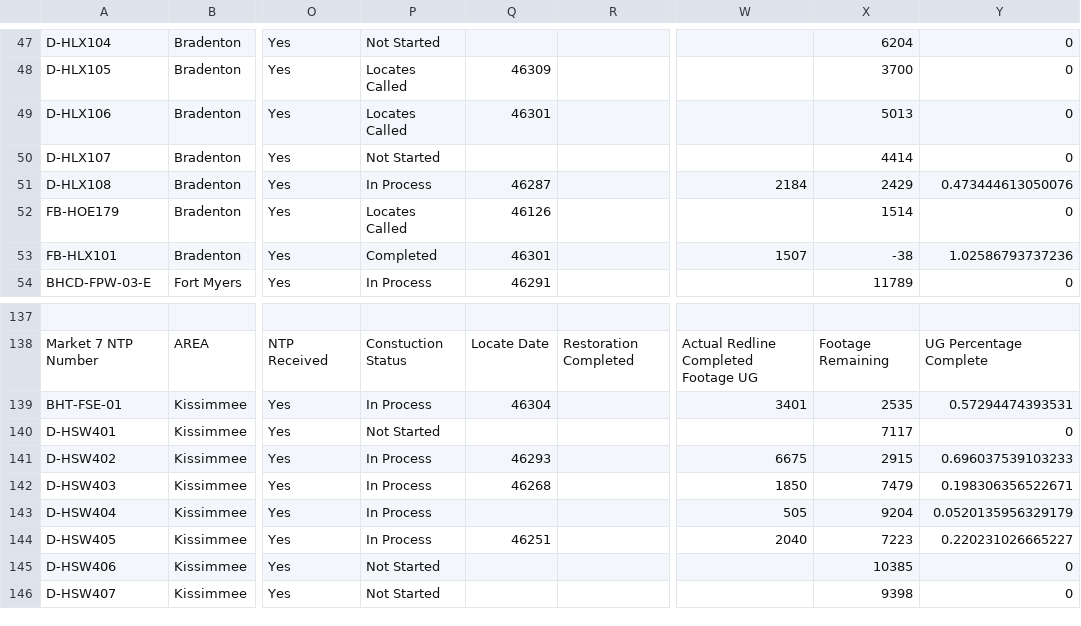
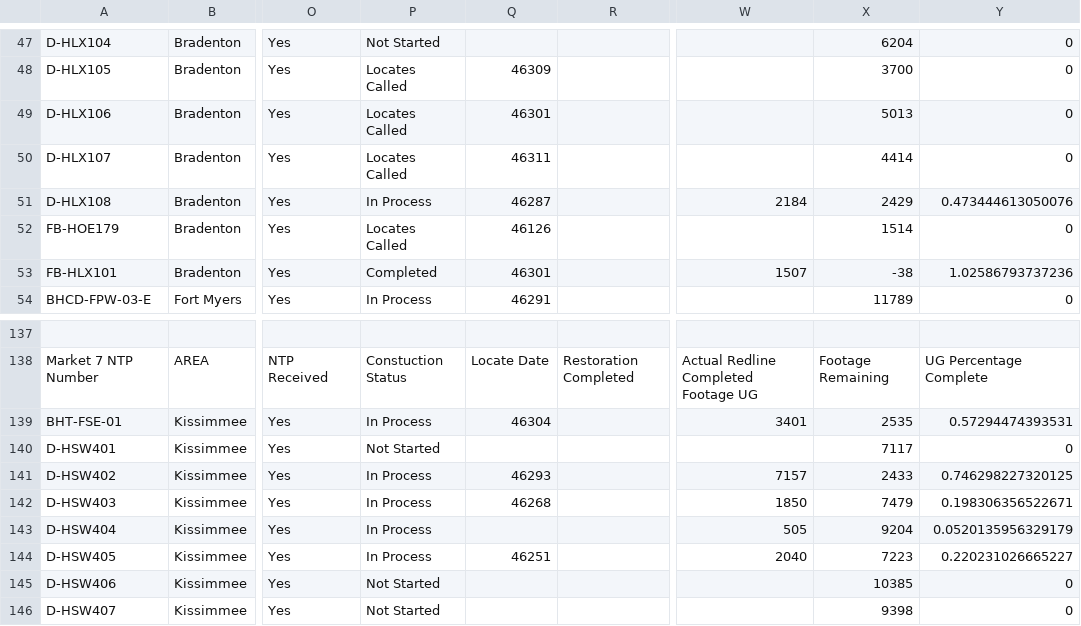
Before and after one commit to JCKraus1/Tillman-Dashboard, a CSV file: tillman-project.csv, drawn as a sheet; only a part is shown, gaps mark what is left out; the diff names each change by its address in the sheet, - before the commit and + after, or states it on an @@ line.

Commit message:
Automated CSV update every 6 hours

```diff
--- a/tillman-project.csv
+++ b/tillman-project.csv
-P50: Not Started
+P50: Locates Called
-Q50: (empty)
+Q50: 46311
-W141: 6675
+W141: 7157
-X141: 2915
+X141: 2433
-Y141: 0.696037539103233
+Y141: 0.746298227320125
```
